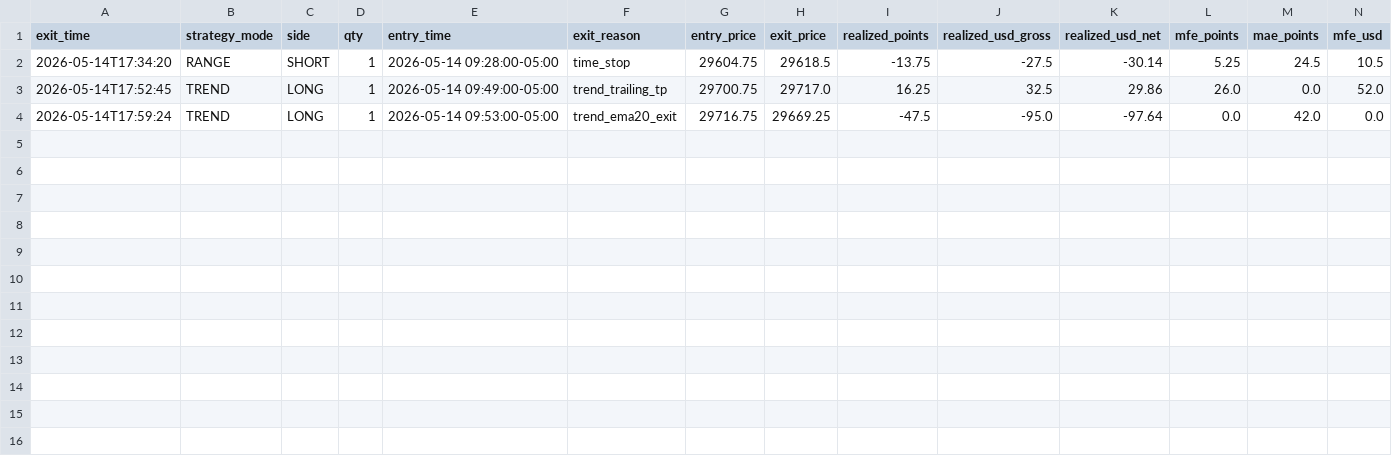
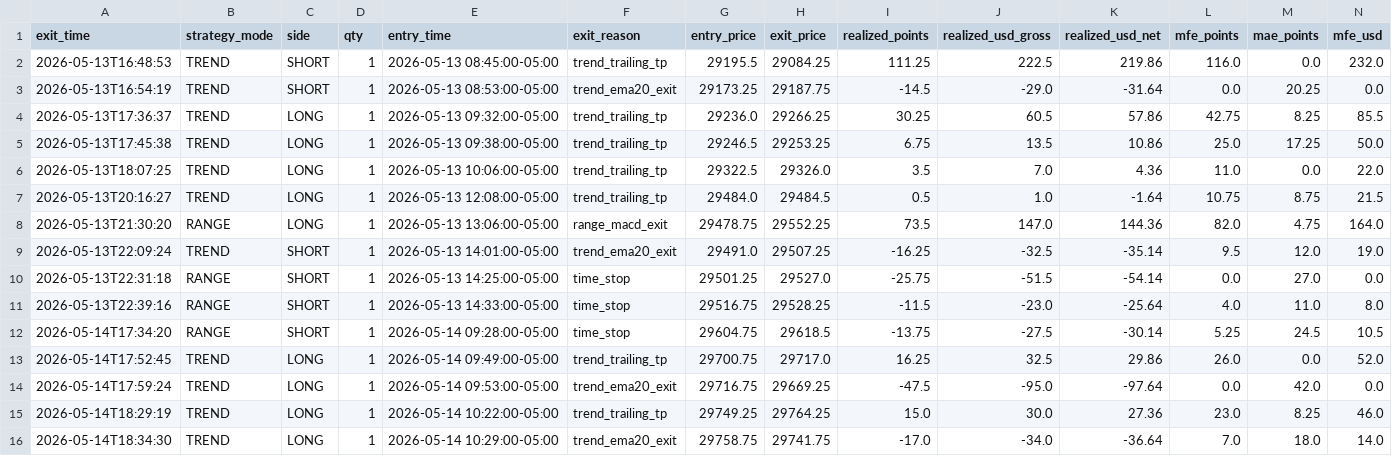
Before and after one commit to cozerdag/mnq-dashboard, a CSV file: data/mnq_trades.csv, drawn as a sheet; only a part is shown; rows hold the shown columns only; the diff names each change by its address in the sheet, - before the commit and + after, or states it on an @@ line.

```diff
--- a/data/mnq_trades.csv
+++ b/data/mnq_trades.csv
+row 2: 2026-05-13T16:48:53 | TREND | SHORT | 1 | 2026-05-13 08:45:00-05:00 | trend_trailing_tp | 29195.5 | 29084.25 | 111.25 | 222.5 | 219.86 | 116.0 | 0.0 | 232.0
+row 3: 2026-05-13T16:54:19 | TREND | SHORT | 1 | 2026-05-13 08:53:00-05:00 | trend_ema20_exit | 29173.25 | 29187.75 | -14.5 | -29.0 | -31.64 | 0.0 | 20.25 | 0.0
+row 4: 2026-05-13T17:36:37 | TREND | LONG | 1 | 2026-05-13 09:32:00-05:00 | trend_trailing_tp | 29236.0 | 29266.25 | 30.25 | 60.5 | 57.86 | 42.75 | 8.25 | 85.5
+row 5: 2026-05-13T17:45:38 | TREND | LONG | 1 | 2026-05-13 09:38:00-05:00 | trend_trailing_tp | 29246.5 | 29253.25 | 6.75 | 13.5 | 10.86 | 25.0 | 17.25 | 50.0
+row 6: 2026-05-13T18:07:25 | TREND | LONG | 1 | 2026-05-13 10:06:00-05:00 | trend_trailing_tp | 29322.5 | 29326.0 | 3.5 | 7.0 | 4.36 | 11.0 | 0.0 | 22.0
+row 7: 2026-05-13T20:16:27 | TREND | LONG | 1 | 2026-05-13 12:08:00-05:00 | trend_trailing_tp | 29484.0 | 29484.5 | 0.5 | 1.0 | -1.64 | 10.75 | 8.75 | 21.5
+row 8: 2026-05-13T21:30:20 | RANGE | LONG | 1 | 2026-05-13 13:06:00-05:00 | range_macd_exit | 29478.75 | 29552.25 | 73.5 | 147.0 | 144.36 | 82.0 | 4.75 | 164.0
+row 9: 2026-05-13T22:09:24 | TREND | SHORT | 1 | 2026-05-13 14:01:00-05:00 | trend_ema20_exit | 29491.0 | 29507.25 | -16.25 | -32.5 | -35.14 | 9.5 | 12.0 | 19.0
+row 10: 2026-05-13T22:31:18 | RANGE | SHORT | 1 | 2026-05-13 14:25:00-05:00 | time_stop | 29501.25 | 29527.0 | -25.75 | -51.5 | -54.14 | 0.0 | 27.0 | 0.0
+row 11: 2026-05-13T22:39:16 | RANGE | SHORT | 1 | 2026-05-13 14:33:00-05:00 | time_stop | 29516.75 | 29528.25 | -11.5 | -23.0 | -25.64 | 4.0 | 11.0 | 8.0
+row 15: 2026-05-14T18:29:19 | TREND | LONG | 1 | 2026-05-14 10:22:00-05:00 | trend_trailing_tp | 29749.25 | 29764.25 | 15.0 | 30.0 | 27.36 | 23.0 | 8.25 | 46.0
+row 16: 2026-05-14T18:34:30 | TREND | LONG | 1 | 2026-05-14 10:29:00-05:00 | trend_ema20_exit | 29758.75 | 29741.75 | -17.0 | -34.0 | -36.64 | 7.0 | 18.0 | 14.0
```
Also changed, not shown: 1 other file.
